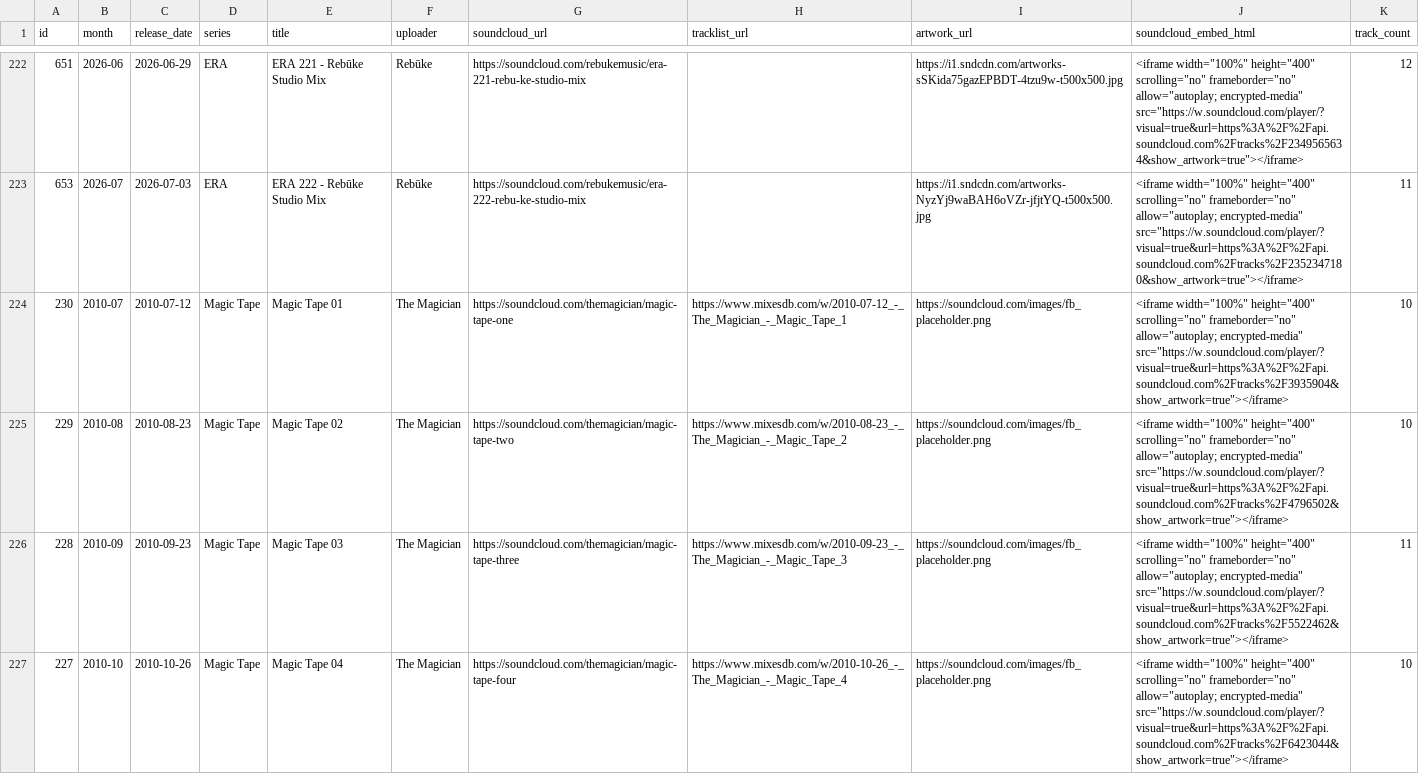
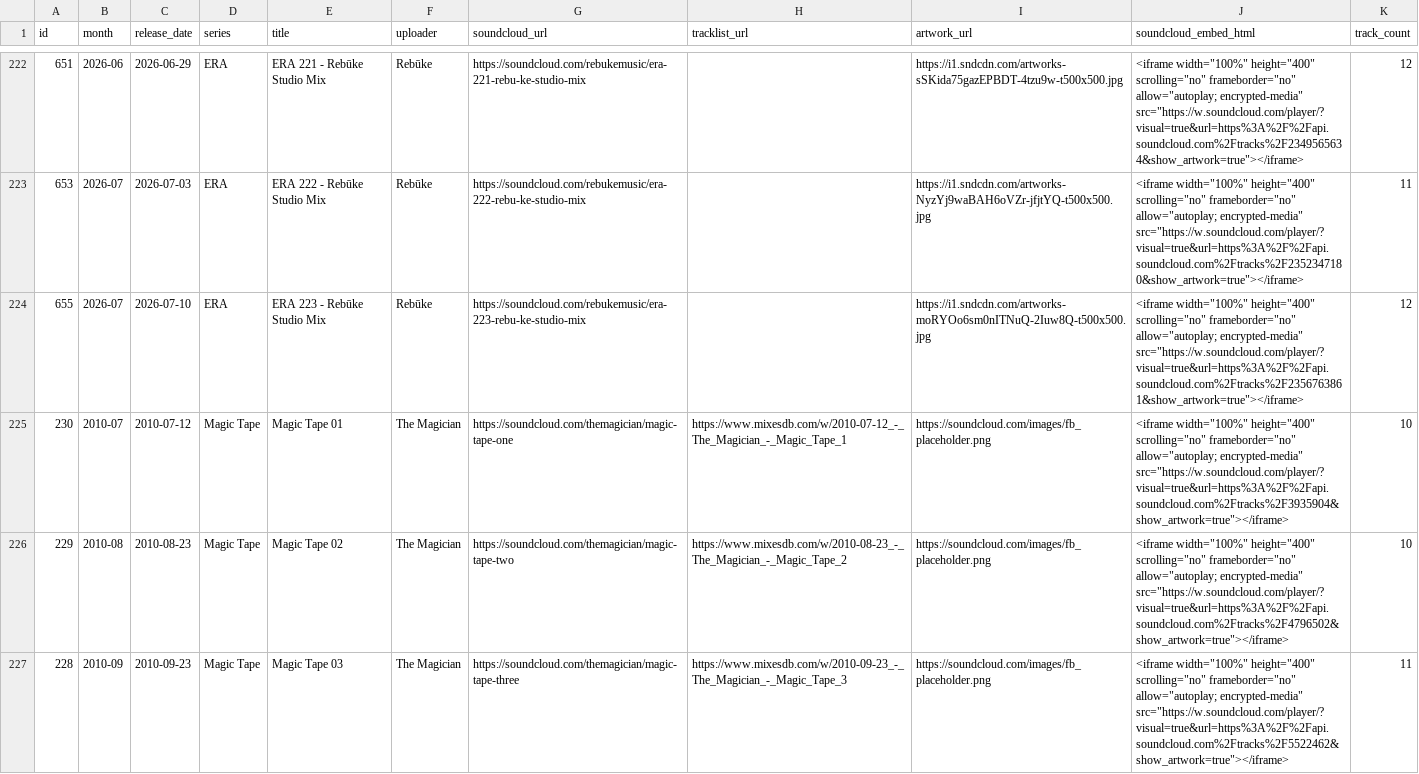
Before and after one commit to zpencerguy/crate-digger, a CSV file: data/mixtapes.csv, drawn as a sheet; only a part is shown, gaps mark what is left out; the shorter side is filled out with more unchanged rows; the diff covers the shown part only.

```diff
--- a/data/mixtapes.csv
+++ b/data/mixtapes.csv
@@ -223,2 +223,3 @@ id,month,release_date,series,title,uploader,soundcloud_url,tracklist_url,artwork
 653,2026-07,2026-07-03,ERA,ERA 222 - Rebūke Studio Mix,Rebūke,https://soundcloud.com/rebukemusic/era-222-rebu-ke-studio-mix,,https://i1.sndcdn.com/artworks-NyzYj9waBAH6oVZr-jfjtYQ-t500x500.jpg,"<iframe width=""100%"" height=""400"" scrolling=""no"" frameborder=""no"" allow=""autoplay; encrypted-media"" src=""https://w.soundcloud.com/player/?visual=true&url=https%3A%2F%2Fapi.soundcloud.com%2Ftracks%2F2352347180&show_artwork=true""></iframe>",11
+655,2026-07,2026-07-10,ERA,ERA 223 - Rebūke Studio Mix,Rebūke,https://soundcloud.com/rebukemusic/era-223-rebu-ke-studio-mix,,https://i1.sndcdn.com/artworks-moRYOo6sm0nITNuQ-2Iuw8Q-t500x500.jpg,"<iframe width=""100%"" height=""400"" scrolling=""no"" frameborder=""no"" allow=""autoplay; encrypted-media"" src=""https://w.soundcloud.com/player/?visual=true&url=https%3A%2F%2Fapi.soundcloud.com%2Ftracks%2F2356763861&show_artwork=true""></iframe>",12
 230,2010-07,2010-07-12,Magic Tape,Magic Tape 01,The Magician,https://soundcloud.com/themagician/magic-tape-one,https://www.mixesdb.com/w/2010-07-12_-_The_Magician_-_Magic_Tape_1,https://soundcloud.com/images/fb_placeholder.png,"<iframe width=""100%"" height=""400"" scrolling=""no"" frameborder=""no"" allow=""autoplay; encrypted-media"" src=""https://w.soundcloud.com/player/?visual=true&url=https%3A%2F%2Fapi.soundcloud.com%2Ftracks%2F3935904&show_artwork=true""></iframe>",10
```
Also changed, not shown: 1 added row elsewhere in this file, 5 other files.
